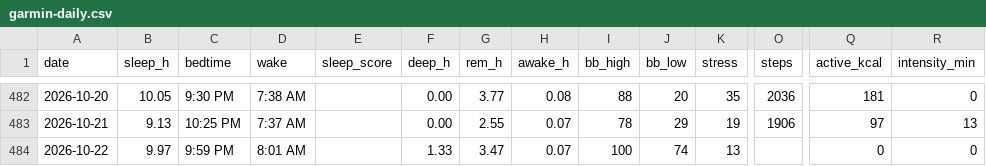
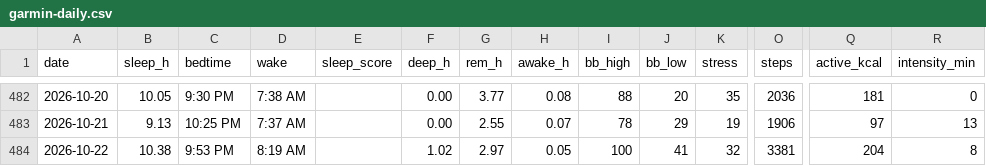
Before and after one commit to benthambulletin/benthambulletin.github.io, a CSV file: data/garmin-daily.csv, drawn as a sheet; only a part is shown, gaps mark what is left out; the diff names each change by its address in the sheet, - before the commit and + after, or states it on an @@ line.

```diff
--- a/data/garmin-daily.csv
+++ b/data/garmin-daily.csv
-B484 (sleep_h): 9.97
+B484 (sleep_h): 10.38
-C484 (bedtime): 9:59 PM
+C484 (bedtime): 9:53 PM
-D484 (wake): 8:01 AM
+D484 (wake): 8:19 AM
-F484 (deep_h): 1.33
+F484 (deep_h): 1.02
-G484 (rem_h): 3.47
+G484 (rem_h): 2.97
-H484 (awake_h): 0.07
+H484 (awake_h): 0.05
-J484 (bb_low): 74
+J484 (bb_low): 41
-K484 (stress): 13
+K484 (stress): 32
-O484 (steps): (empty)
+O484 (steps): 3381
-Q484 (active_kcal): 0
+Q484 (active_kcal): 204
-R484 (intensity_min): 0
+R484 (intensity_min): 8
```
Also changed, not shown: 2 other files.
